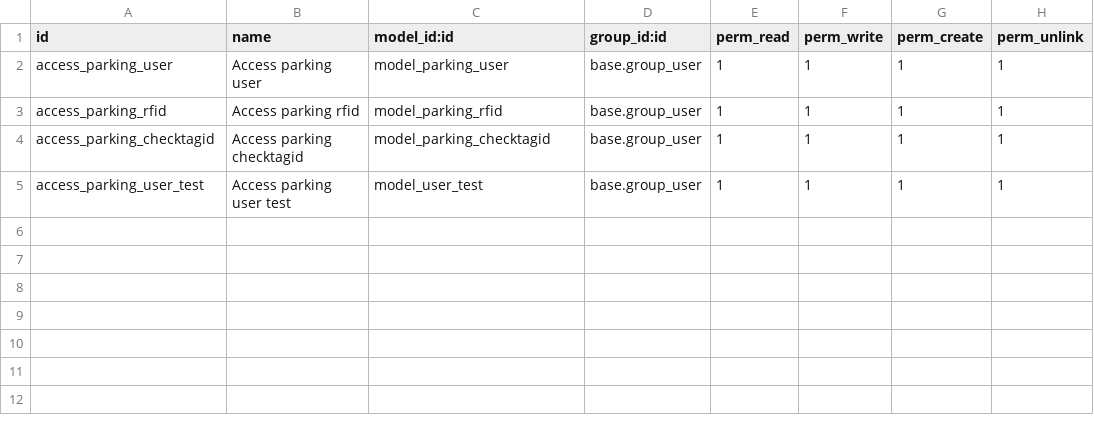
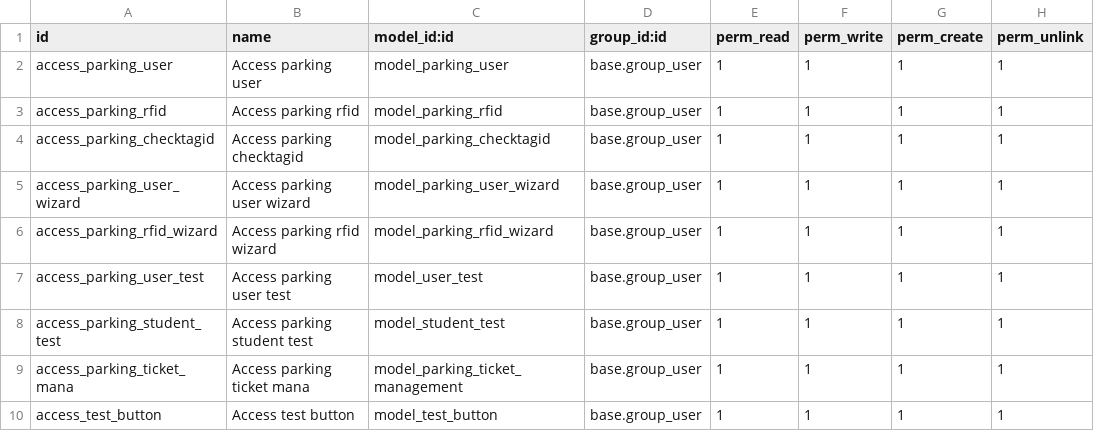
Before and after one commit to hoangthevuongvn/Odoo14-DockerComposeParkingManagement, a CSV file: addons/parking/security/ir.model.access.csv, drawn as a sheet.

```diff
--- a/addons/parking/security/ir.model.access.csv
+++ b/addons/parking/security/ir.model.access.csv
@@ -4,2 +4,7 @@ access_parking_rfid,Access parking rfid,model_parking_rfid,base.group_user,1,1,1
 access_parking_checktagid,Access parking checktagid,model_parking_checktagid,base.group_user,1,1,1,1
+access_parking_user_wizard,Access parking user wizard,model_parking_user_wizard,base.group_user,1,1,1,1
+access_parking_rfid_wizard,Access parking rfid wizard,model_parking_rfid_wizard,base.group_user,1,1,1,1
 access_parking_user_test,Access parking user test,model_user_test,base.group_user,1,1,1,1
+access_parking_student_test,Access parking student test,model_student_test,base.group_user,1,1,1,1
+access_parking_ticket_mana,Access parking ticket mana,model_parking_ticket_management,base.group_user,1,1,1,1
+access_test_button,Access test button,model_test_button,base.group_user,1,1,1,1
```
Also changed, not shown: 17 other files.
